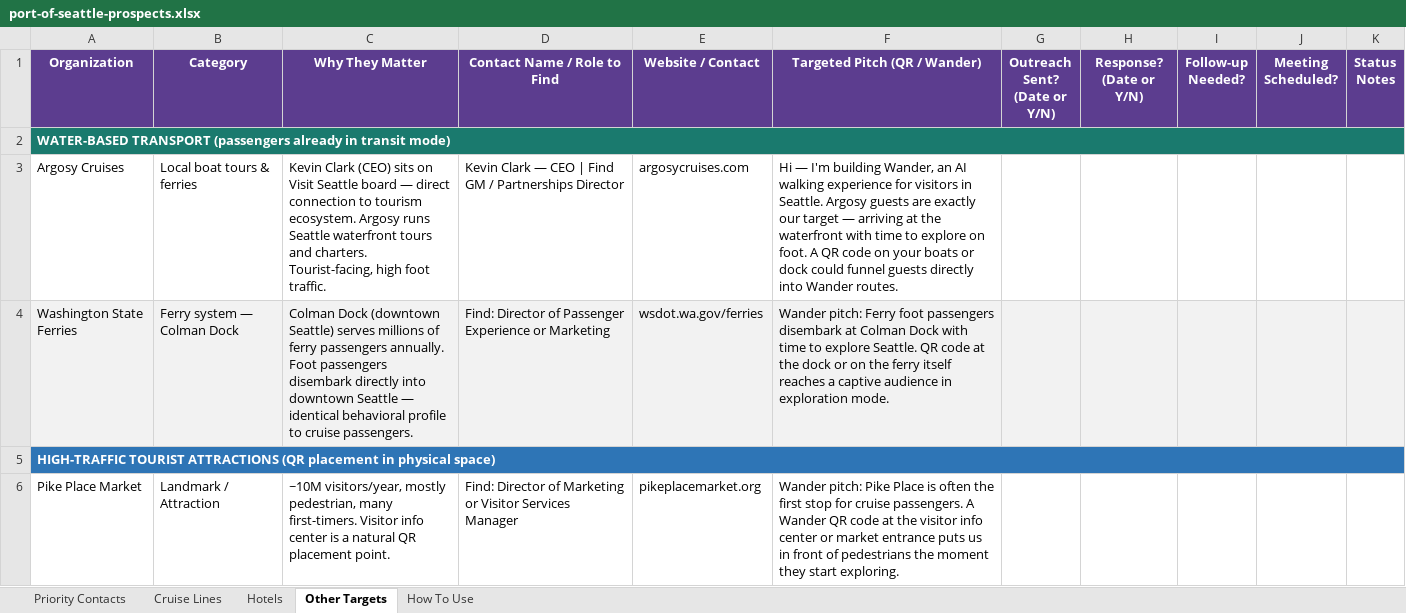
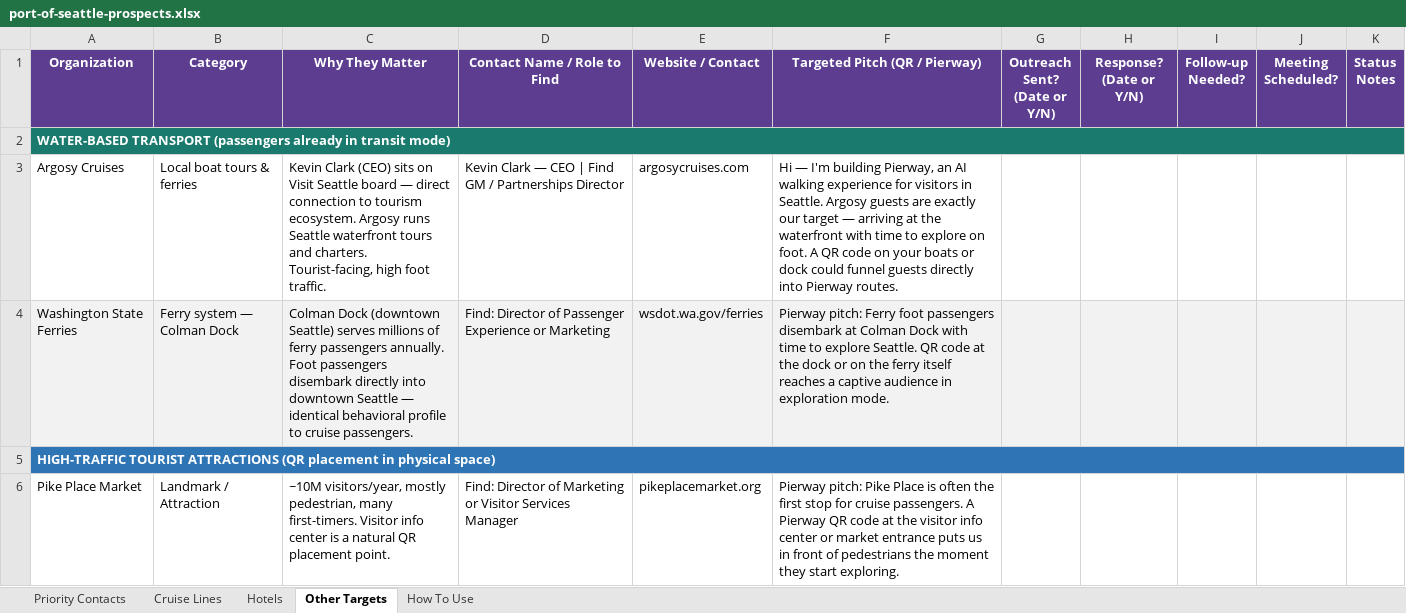
Before and after one commit to castrora/wander, an Excel workbook: research/port-of-seattle-prospects.xlsx, sheet Other Targets, drawn as a sheet; only a part is shown; values as stored, in another font and other column widths than the file's, no borders; the diff covers the shown part only; the diff names each change by its address in the sheet, - before the commit and + after, or states it on an @@ line.

Commit message:
Update prospect list: rename Wander → Pierway in all pitch messaging

```diff
--- a/research/port-of-seattle-prospects.xlsx (sheet Other Targets)
+++ b/research/port-of-seattle-prospects.xlsx (sheet Other Targets)
-F1: Targeted Pitch (QR / Wander)
+F1: Targeted Pitch (QR / Pierway)
-F3 (Targeted Pitch (QR / Pierway)): …I'm building Wander, an AI walking experience for visitors in Seattle. Argosy guests are exactly our target — arriving at the waterfront with time to explore on foot. A QR code on your boats or dock could funnel guests directly into Wander routes.
+F3 (Targeted Pitch (QR / Pierway)): …I'm building Pierway, an AI walking experience for visitors in Seattle. Argosy guests are exactly our target — arriving at the waterfront with time to explore on foot. A QR code on your boats or dock could funnel guests directly into Pierway routes.
-F4 (Targeted Pitch (QR / Pierway)): Wander pitch: Ferry…
+F4 (Targeted Pitch (QR / Pierway)): Pierway pitch: Ferry…
-F6 (Targeted Pitch (QR / Pierway)): Wander pitch: Pike Place is often the first stop for cruise passengers. A Wander QR code…
+F6 (Targeted Pitch (QR / Pierway)): Pierway pitch: Pike Place is often the first stop for cruise passengers. A Pierway QR code…
```
Also changed, not shown: 10 edited cells elsewhere in this sheet, sheet Cruise Lines, sheet Hotels, sheet Priority Contacts, sheet How To Use, 1 other file.
